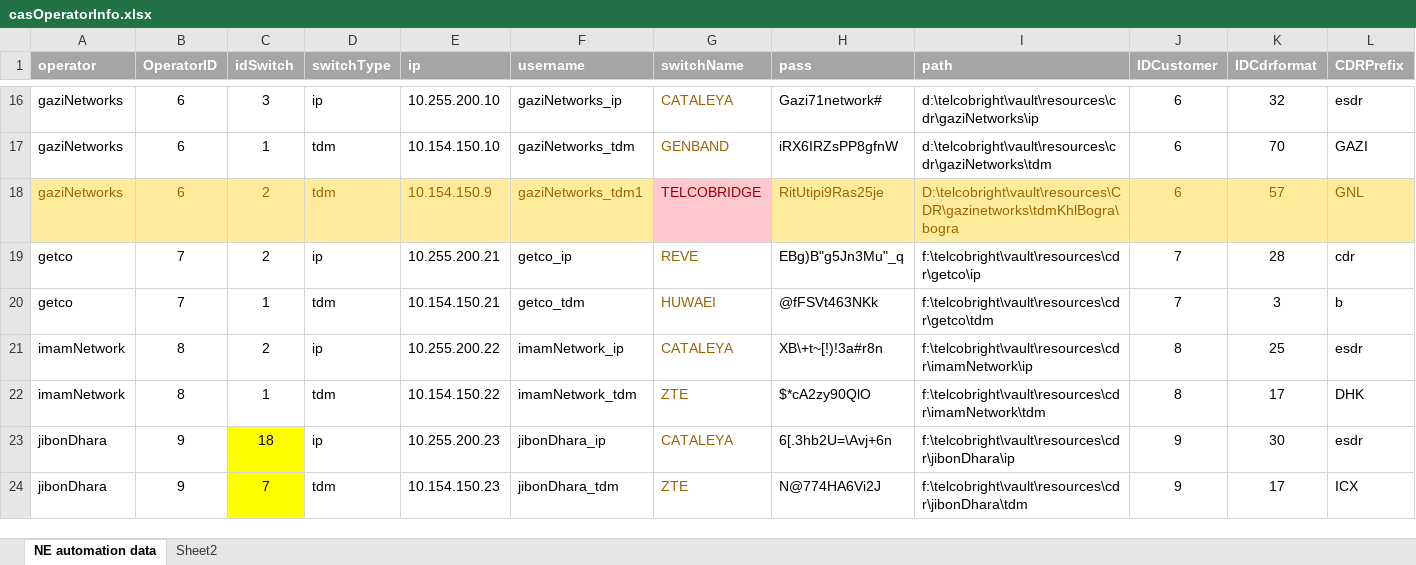
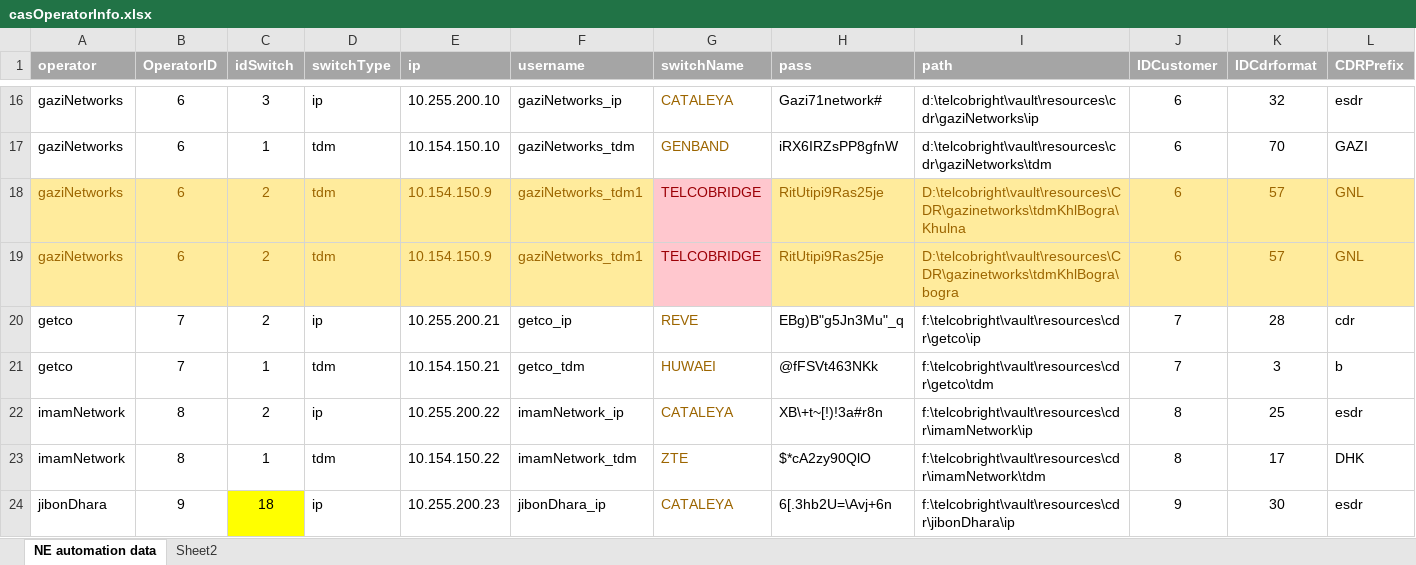
Before and after one commit to pialmmh/telcobright-billing, an Excel workbook: TelcobrightVS13/Projects/UtilInstallConfig/config/allDeployment/cas/_helper/casOperatorInfo.xlsx, sheet NE automation data, drawn as a sheet; only a part is shown, gaps mark what is left out; the shorter side is filled out with more unchanged rows; values as stored, in another font and other column widths than the file's, no borders; rows hold the shown columns only; the diff names each change by its address in the sheet, - before the commit and + after, or states it on an @@ line.

Commit message:
telcoridge added

```diff
--- a/TelcobrightVS13/Projects/UtilInstallConfig/config/allDeployment/cas/_helper/casOperatorInfo.xlsx (sheet NE automation data)
+++ b/TelcobrightVS13/Projects/UtilInstallConfig/config/allDeployment/cas/_helper/casOperatorInfo.xlsx (sheet NE automation data)
+row 18: gaziNetworks | 6 | 2 | tdm | 10.154.150.9 | gaziNetworks_tdm1 | TELCOBRIDGE | RitUtipi9Ras25je | D:\telcobright\vault\resources\CDR\gazinetworks\tdmKhlBogra\Khulna | 6 | 57 | GNL
```
